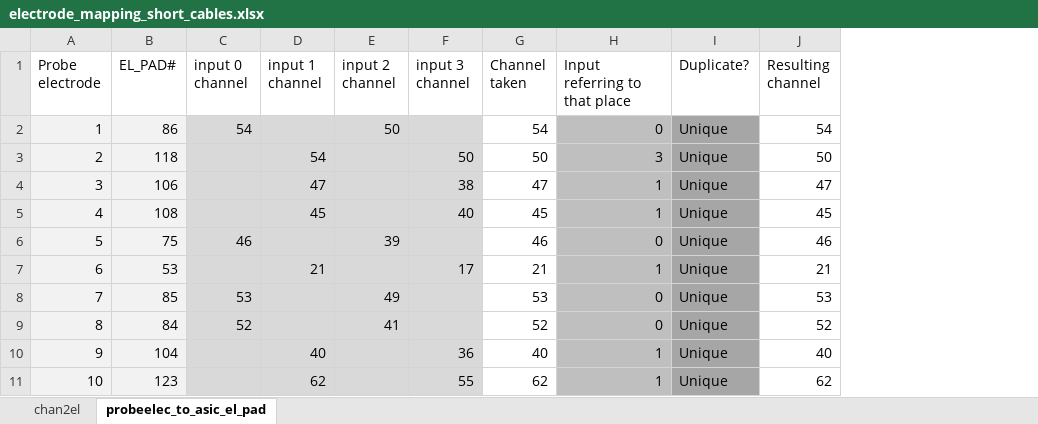
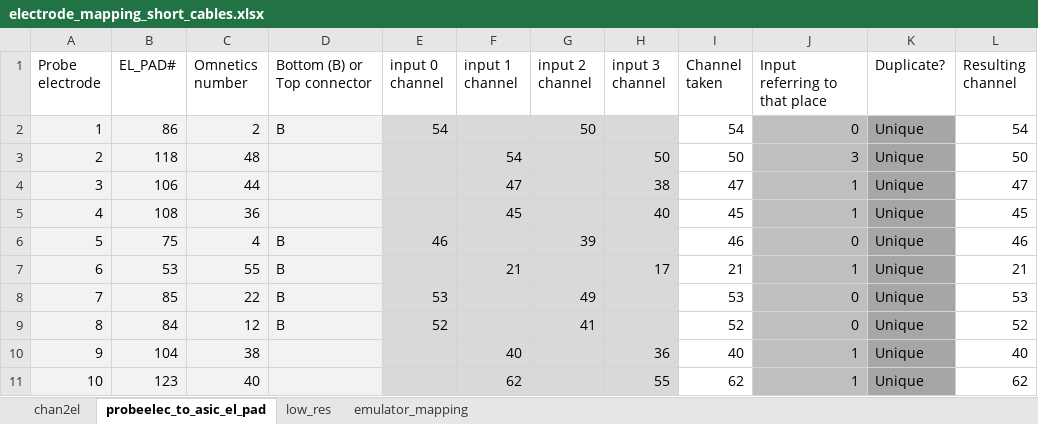
Before and after one commit to basnijholt/ViperBoxInterface, an Excel workbook: defaults/electrode_mapping_short_cables.xlsx, sheet probeelec_to_asic_el_pad, drawn as a sheet; only a part is shown; values as stored, in another font and other column widths than the file's, no borders; charts and pictures and conditional formats not drawn; the diff names each change by its address in the sheet, - before the commit and + after, or states it on an @@ line.

Commit message:
update mapping excel and change oe starting

```diff
--- a/defaults/electrode_mapping_short_cables.xlsx (sheet probeelec_to_asic_el_pad)
+++ b/defaults/electrode_mapping_short_cables.xlsx (sheet probeelec_to_asic_el_pad)
+sheet tab: low_res
+sheet tab: emulator_mapping
+column C (Omnetics number), rows 2-11: 2 | 48 | 44 | 36 | 4 | 55 | 22 | 12 | 38 | 40
+column D (Bottom (B) or Top connector), rows 2-9: B |  |  |  | B | B | B | B
```
Also changed, not shown: formulas that keep their value, charts or pictures, 2 other files.
